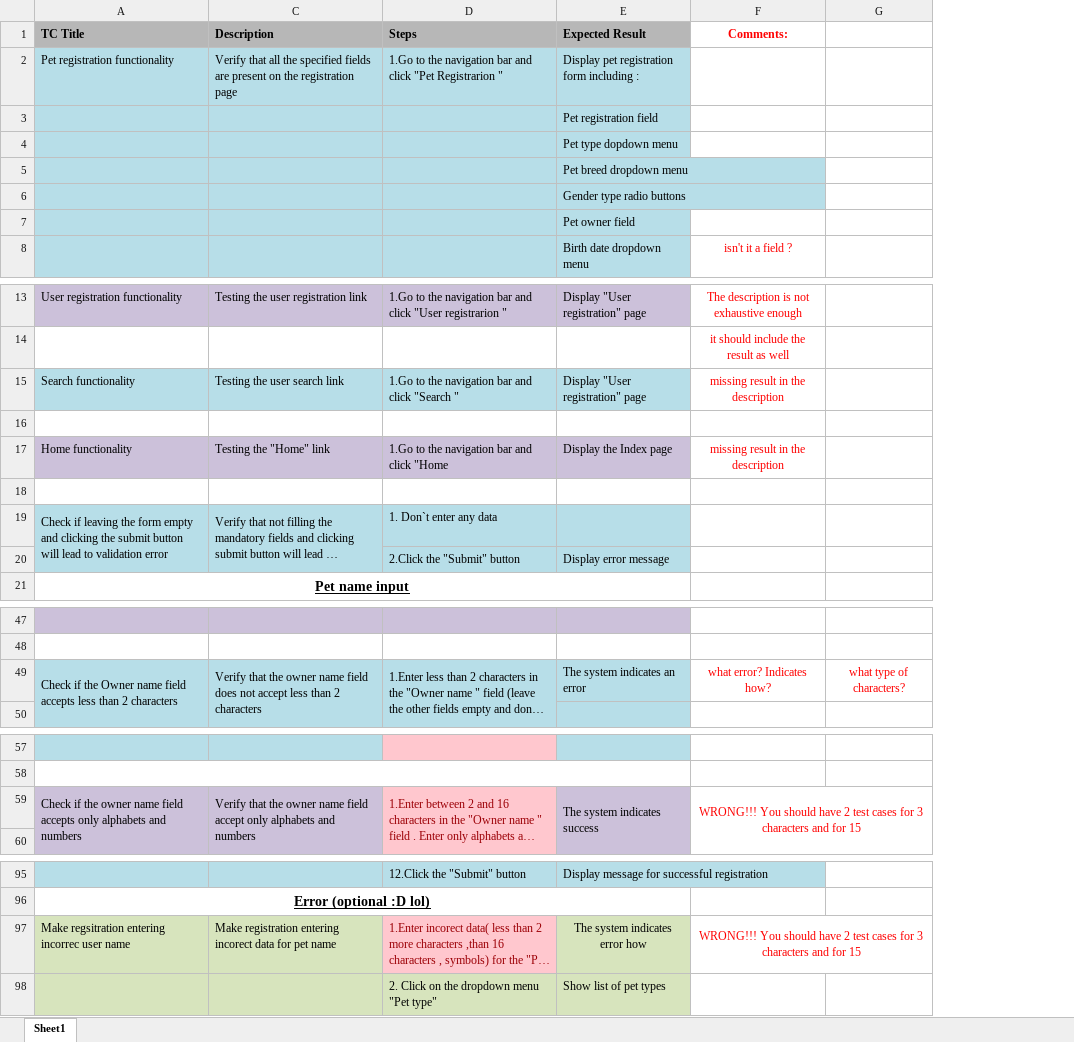
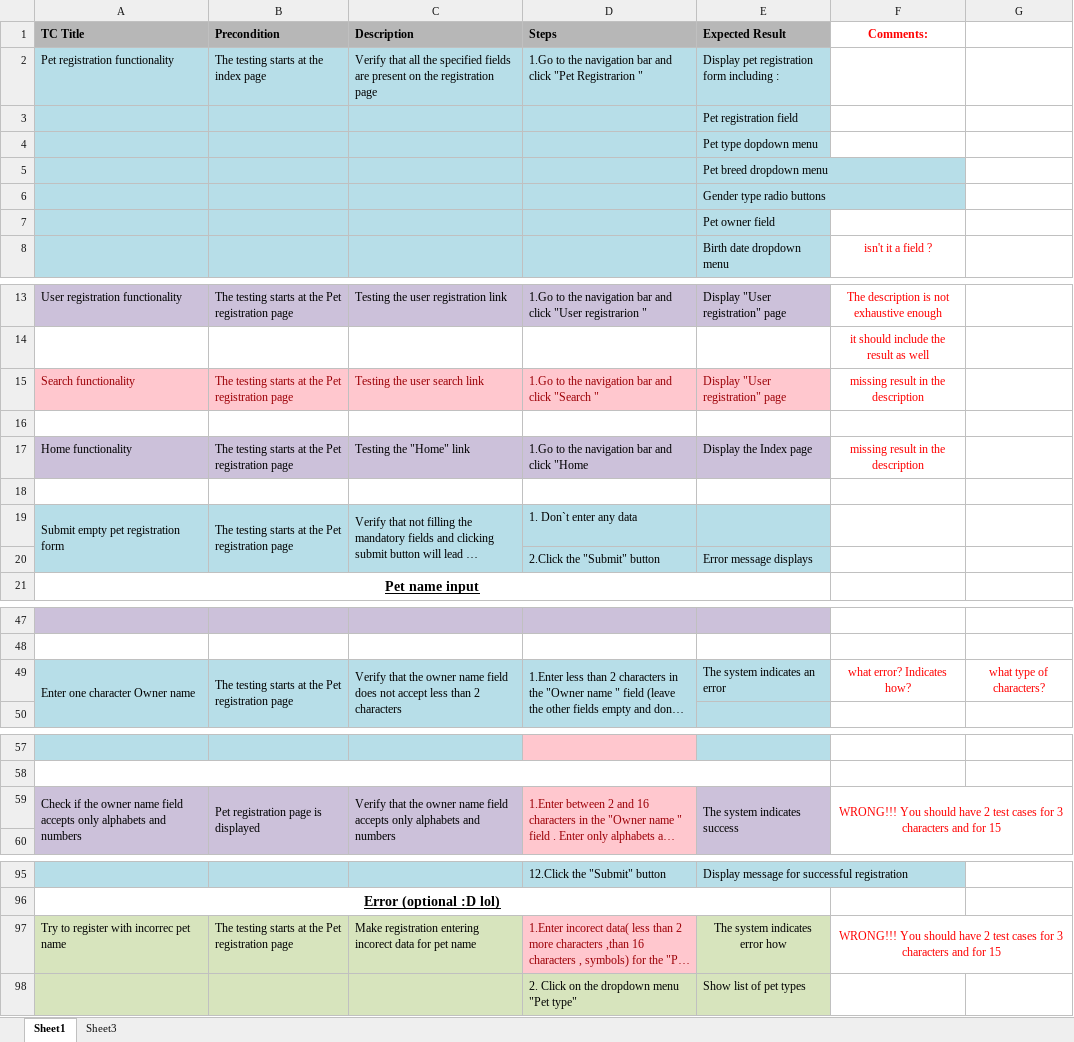
Before and after one commit to rosko89/PetStoreTestingTask, an Excel workbook: Test Cases Pet registration v2y.xlsx, sheet Sheet1, drawn as a sheet; only a part is shown, gaps mark what is left out; long unchanged cells end in …; values as stored, in another font and other column widths than the file's, no borders; the diff names each change by its address in the sheet, - before the commit and + after, or states it on an @@ line.

```diff
--- a/Test Cases Pet registration v2y.xlsx (sheet Sheet1)
+++ b/Test Cases Pet registration v2y.xlsx (sheet Sheet1)
+sheet tab: Sheet3
@@ column B (Precondition) unhidden, row 2: The testing starts at the index page; rows 13-19: The testing starts at the Pet registration page |  | The testing starts at the Pet registration page |  | The testing starts at the Pet registration page |  | The testing starts at the Pet registration page; row 49: The testing starts at the Pet registration page; row 59: Pet registration page is displayed; row 97: The testing starts at the Pet registration page @@
@@ A15 fill: #B7DEE8 → #FFC7CE, text colour: black → #9C0006 @@
@@ C15:E15 fill: #B7DEE8 → #FFC7CE, text colour: black → #9C0006 @@
-A19 (TC Title): Check if leaving the form empty and clicking the submit button will lead to validation error
+A19 (TC Title): Submit empty pet registration form
-E20 (Expected Result): Display error message
+E20 (Expected Result): Error message displays
-A49 (TC Title): Check if the Owner name field accepts less than 2 characters
+A49 (TC Title): Enter one character Owner name
-C59 (Description): …name field accept only alphabets…
+C59 (Description): …name field accepts only alphabets…
-A97 (TC Title): Make regsitration entering incorrec user name
+A97 (TC Title): Try to register with incorrec pet name
```
Also changed, not shown: hidden cells, Test Cases Template Search Page.xlsx, Test Cases User Registration.xlsx.
